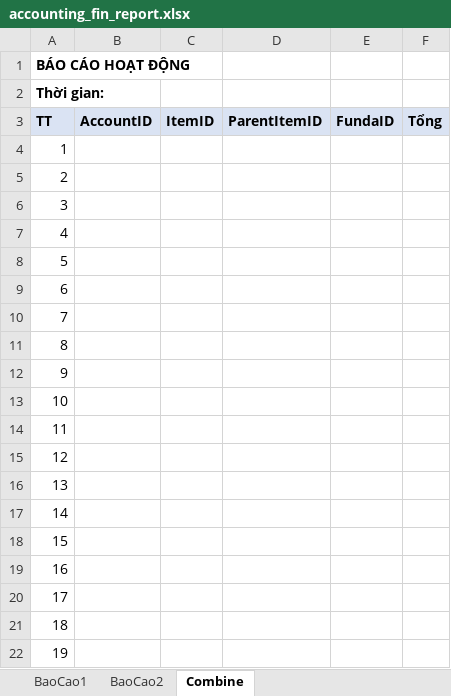
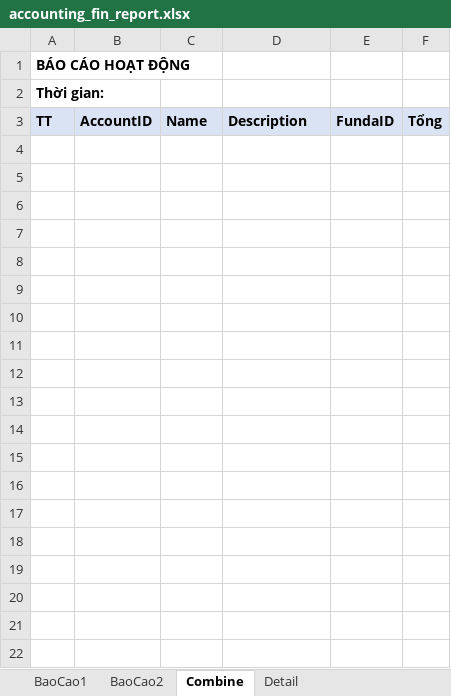
Before and after one commit to szen7dev/trixgo-cbs-micro, an Excel workbook: files/templates/excels/accounting_fin_report.xlsx, sheet Combine, drawn as a sheet; only a part is shown; values as stored, in another font and other column widths than the file's, no borders; the diff covers the shown part only; the diff names each change by its address in the sheet, - before the commit and + after, or states it on an @@ line.

```diff
--- a/files/templates/excels/accounting_fin_report.xlsx (sheet Combine)
+++ b/files/templates/excels/accounting_fin_report.xlsx (sheet Combine)
+sheet tab: Detail
-C3: ItemID
+C3: Name
-D3: ParentItemID
+D3: Description
-row 4: 1
-row 5: 2
-row 6: 3
-row 7: 4
-row 8: 5
-row 9: 6
-row 10: 7
-row 11: 8
-row 12: 9
-row 13: 10
-row 14: 11
-row 15: 12
-row 16: 13
-row 17: 14
-row 18: 15
-row 19: 16
-row 20: 17
-row 21: 18
-row 22: 19
```
Also changed, not shown: 41 removed rows elsewhere in this sheet, 1 other file.
